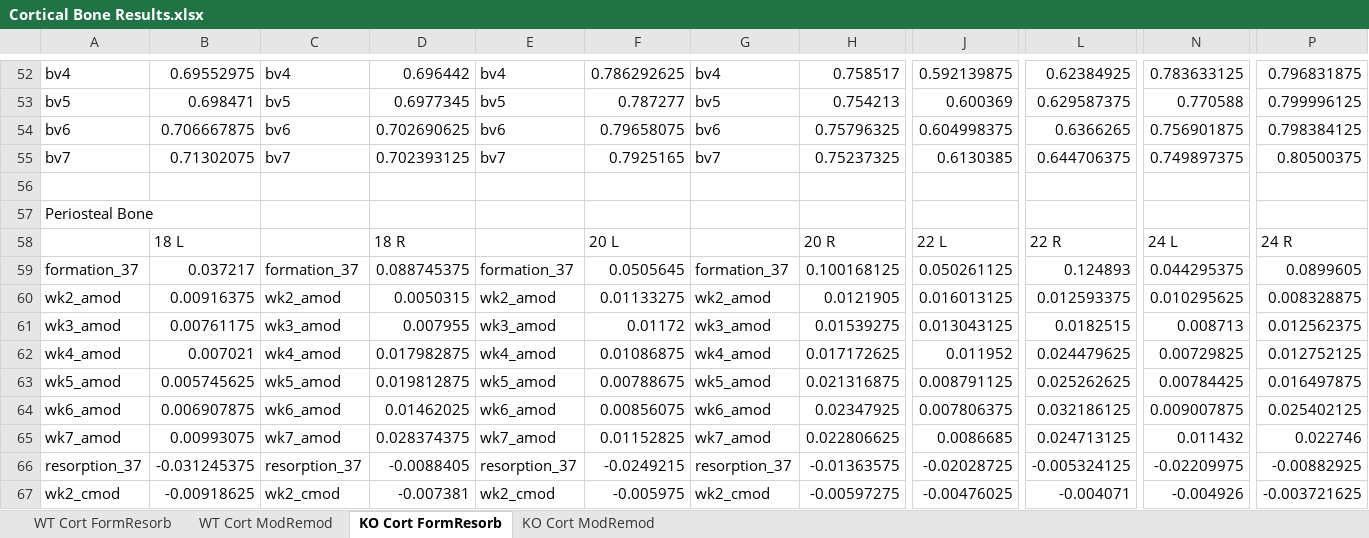
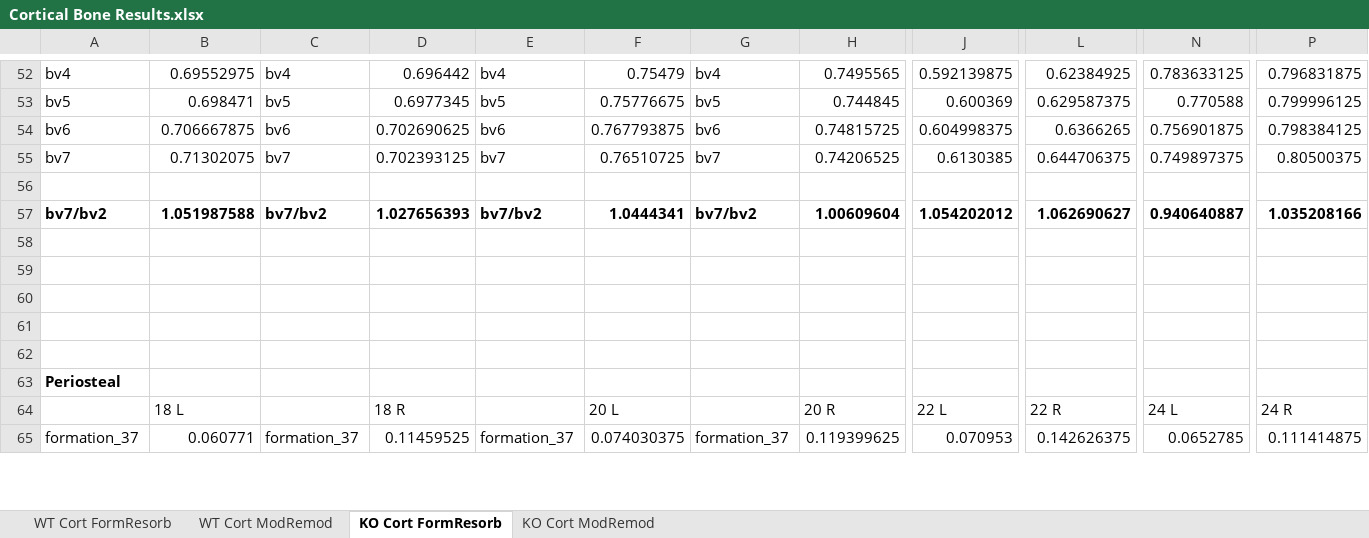
Before and after one commit to pts2116/BBL-ModRemod, an Excel workbook: Cortical Bone Results.xlsx, sheet KO Cort FormResorb, drawn as a sheet; only a part is shown, gaps mark what is left out; values as stored, in another font and other column widths than the file's, no borders; removed rows and columns are numbered as before the commit, all else as after; rows hold the shown columns only; the diff covers the shown part only; the diff names each change by its address in the sheet, - before the commit and + after, or states it on an @@ line.

```diff
--- a/Cortical Bone Results.xlsx (sheet KO Cort FormResorb)
+++ b/Cortical Bone Results.xlsx (sheet KO Cort FormResorb)
-F52: 0.786292625
+F52: 0.75479
-H52: 0.758517
+H52: 0.7495565
-F53: 0.787277
+F53: 0.75776675
-H53: 0.754213
+H53: 0.744845
-F54: 0.79658075
+F54: 0.767793875
-H54: 0.75796325
+H54: 0.74815725
-F55: 0.7925165
+F55: 0.76510725
-H55: 0.75237325
+H55: 0.74206525
+row 57: bv7/bv2 | 1.051987588 | bv7/bv2 | 1.027656393 | bv7/bv2 | 1.0444341 | bv7/bv2 | 1.00609604 | 1.054202012 | 1.062690627 | 0.940640887 | 1.035208166
+row 58: (empty)
+row 59: (empty)
+row 60: (empty)
+row 61: (empty)
+row 62: (empty)
-A63: Periosteal Bone
+A63: Periosteal
-A63 bold: off
+A63 bold: on
-B65: 0.037217
+B65: 0.060771
-D65: 0.088745375
+D65: 0.11459525
-F65: 0.0505645
+F65: 0.074030375
-H65: 0.100168125
+H65: 0.119399625
-J65: 0.050261125
+J65: 0.070953
-L65: 0.124893
+L65: 0.142626375
-N65: 0.044295375
+N65: 0.0652785
-P65: 0.0899605
+P65: 0.111414875
-row 60: wk2_amod | 0.00916375 | wk2_amod | 0.0050315 | wk2_amod | 0.01133275 | wk2_amod | 0.0121905 | 0.016013125 | 0.012593375 | 0.010295625 | 0.008328875
-row 61: wk3_amod | 0.00761175 | wk3_amod | 0.007955 | wk3_amod | 0.01172 | wk3_amod | 0.01539275 | 0.013043125 | 0.0182515 | 0.008713 | 0.012562375
-row 62: wk4_amod | 0.007021 | wk4_amod | 0.017982875 | wk4_amod | 0.01086875 | wk4_amod | 0.017172625 | 0.011952 | 0.024479625 | 0.00729825 | 0.012752125
-row 63: wk5_amod | 0.005745625 | wk5_amod | 0.019812875 | wk5_amod | 0.00788675 | wk5_amod | 0.021316875 | 0.008791125 | 0.025262625 | 0.00784425 | 0.016497875
-row 64: wk6_amod | 0.006907875 | wk6_amod | 0.01462025 | wk6_amod | 0.00856075 | wk6_amod | 0.02347925 | 0.007806375 | 0.032186125 | 0.009007875 | 0.025402125
-row 65: wk7_amod | 0.00993075 | wk7_amod | 0.028374375 | wk7_amod | 0.01152825 | wk7_amod | 0.022806625 | 0.0086685 | 0.024713125 | 0.011432 | 0.022746
-row 66: resorption_37 | -0.031245375 | resorption_37 | -0.0088405 | resorption_37 | -0.0249215 | resorption_37 | -0.01363575 | -0.02028725 | -0.005324125 | -0.02209975 | -0.00882925
-row 67: wk2_cmod | -0.00918625 | wk2_cmod | -0.007381 | wk2_cmod | -0.005975 | wk2_cmod | -0.00597275 | -0.00476025 | -0.004071 | -0.004926 | -0.003721625
```
Also changed, not shown: 44 added rows, 34 removed rows, 121 edited cells and cell formats elsewhere in this sheet, sheet WT Cort FormResorb, sheet KO Cort ModRemod, sheet WT Cort ModRemod, Trabecular Bone Results.xlsx, 9 other files.
